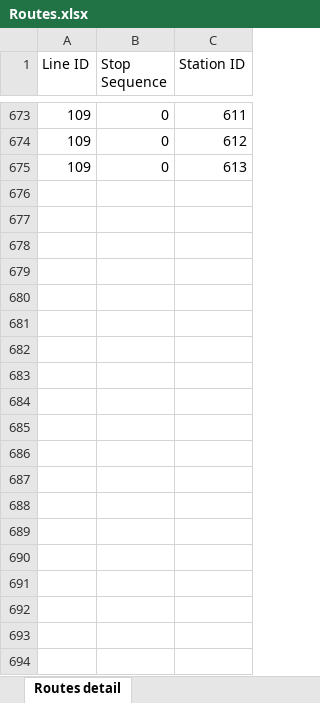
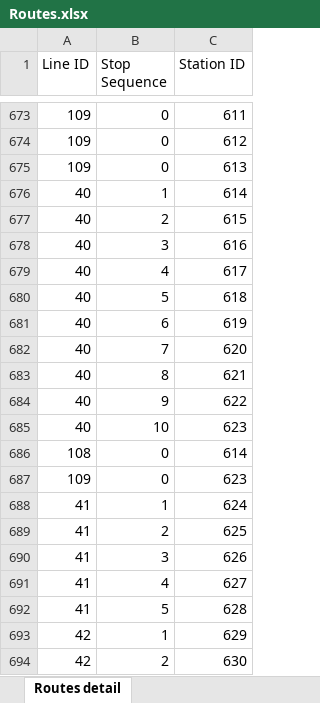
Before and after one commit to VEB152/Baltic-rails, an Excel workbook: raw data/Routes.xlsx, sheet Routes detail, drawn as a sheet; only a part is shown, gaps mark what is left out; values as stored, in another font and other column widths than the file's, no borders; the diff covers the shown part only; the diff names each change by its address in the sheet, - before the commit and + after, or states it on an @@ line.

```diff
--- a/raw data/Routes.xlsx (sheet Routes detail)
+++ b/raw data/Routes.xlsx (sheet Routes detail)
+row 676: 40 | 1 | 614
+row 677: 40 | 2 | 615
+row 678: 40 | 3 | 616
+row 679: 40 | 4 | 617
+row 680: 40 | 5 | 618
+row 681: 40 | 6 | 619
+row 682: 40 | 7 | 620
+row 683: 40 | 8 | 621
+row 684: 40 | 9 | 622
+row 685: 40 | 10 | 623
+row 686: 108 | 0 | 614
+row 687: 109 | 0 | 623
+row 688: 41 | 1 | 624
+row 689: 41 | 2 | 625
+row 690: 41 | 3 | 626
+row 691: 41 | 4 | 627
+row 692: 41 | 5 | 628
+row 693: 42 | 1 | 629
+row 694: 42 | 2 | 630
```
Also changed, not shown: 30 added rows elsewhere in this sheet, raw data/Lines.xlsx, raw data/PQ.xlsx, 3 other files.
